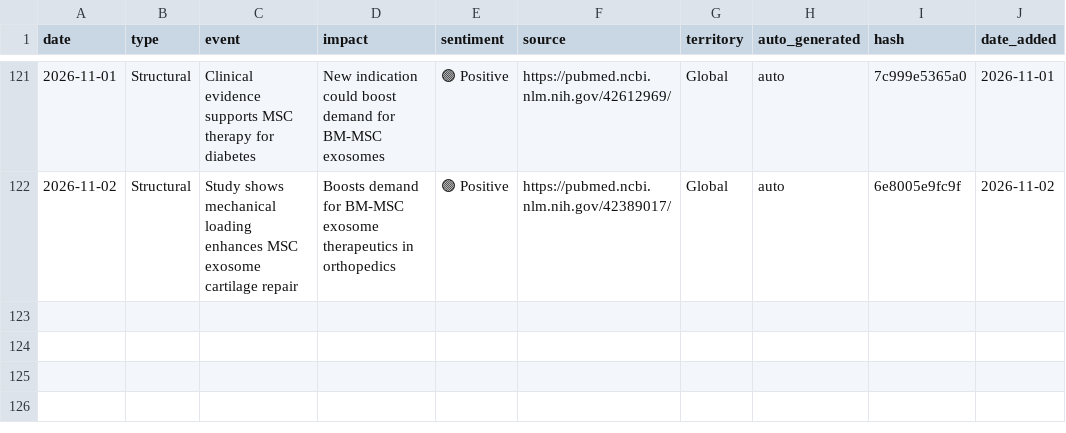
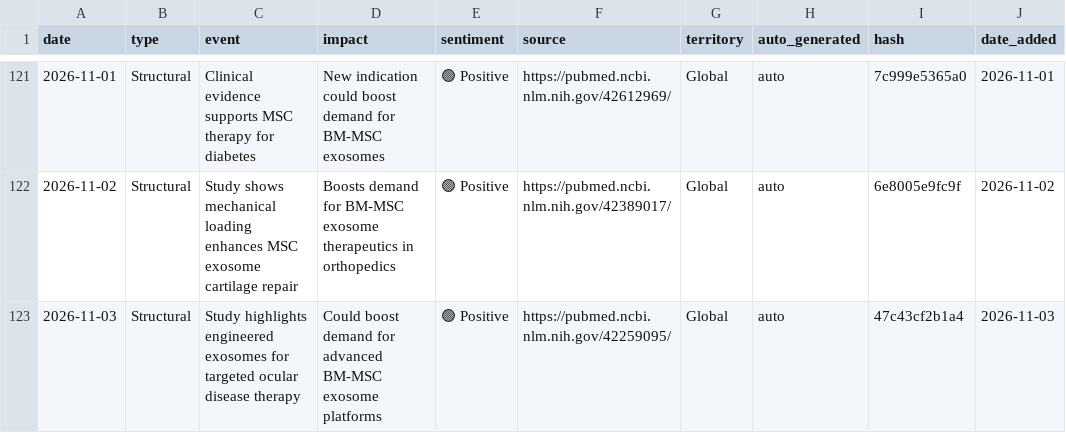
Before and after one commit to limorchen/exosomes_global_naive, a CSV file: data/signals.csv, drawn as a sheet; only a part is shown, gaps mark what is left out; the diff names each change by its address in the sheet, - before the commit and + after, or states it on an @@ line.

```diff
--- a/data/signals.csv
+++ b/data/signals.csv
+row 123: 2026-11-03 | Structural | Study highlights engineered exosomes for targeted ocular disease therapy | Could boost demand for advanced BM-MSC exosome platforms | 🟢 Positive | https://pubmed.ncbi.nlm.nih.gov/42259095/ | Global | auto | 47c43cf2b1a4 | 2026-11-03
```
Also changed, not shown: 1 other file.
